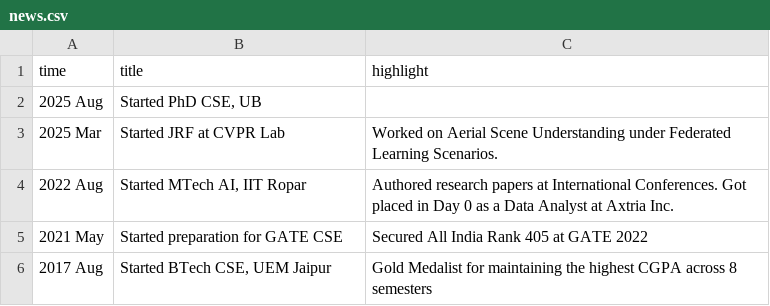
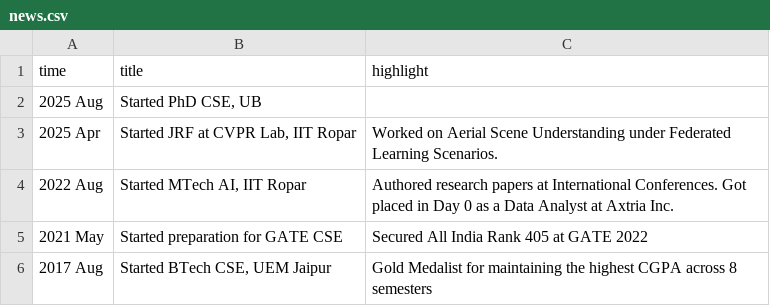
Before and after one commit to protyayofficial/protyayofficial.github.io, a CSV file: _data/news.csv, drawn as a sheet.

```diff
--- a/_data/news.csv
+++ b/_data/news.csv
@@ -2,3 +2,3 @@ time,title,highlight
 2025 Aug,"Started PhD CSE, UB",
-2025 Mar,Started JRF at CVPR Lab,Worked on Aerial Scene Understanding under Federated Learning Scenarios.
+2025 Apr,"Started JRF at CVPR Lab, IIT Ropar",Worked on Aerial Scene Understanding under Federated Learning Scenarios.
 2022 Aug,"Started MTech AI, IIT Ropar",Authored research papers at International Conferences. Got placed in Day 0 as a Data Analyst at Axtria Inc.
```
Also changed, not shown: _data/publications.csv, 7 other files.
